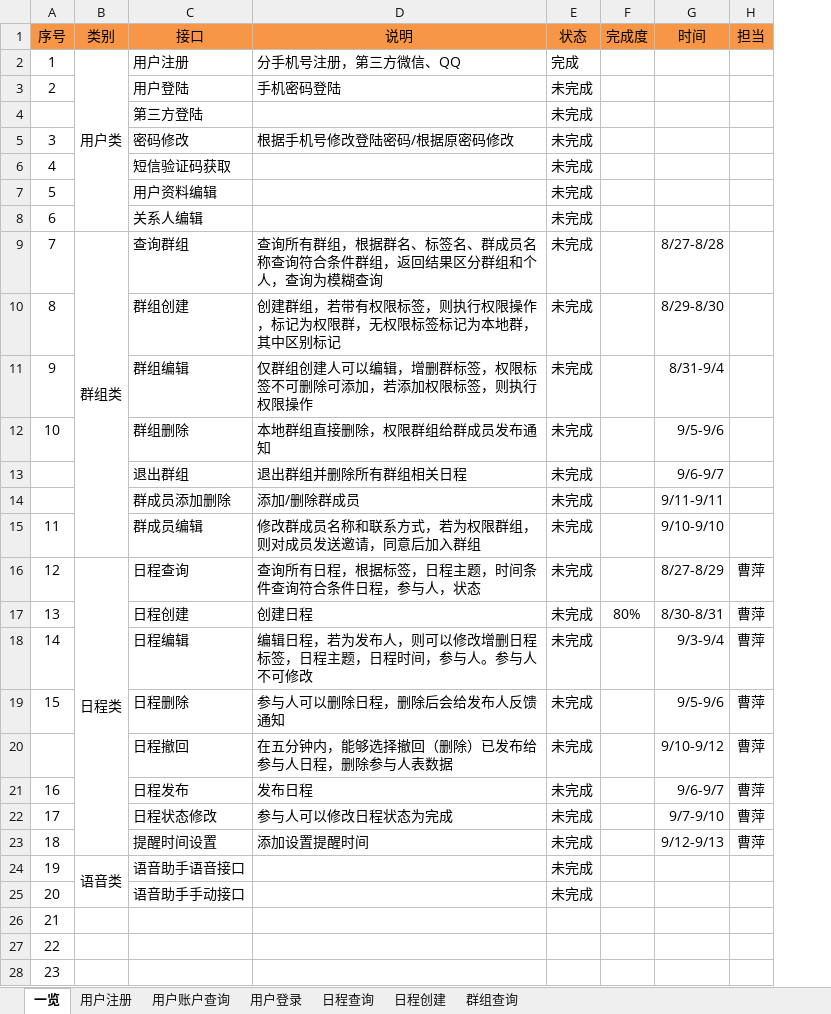
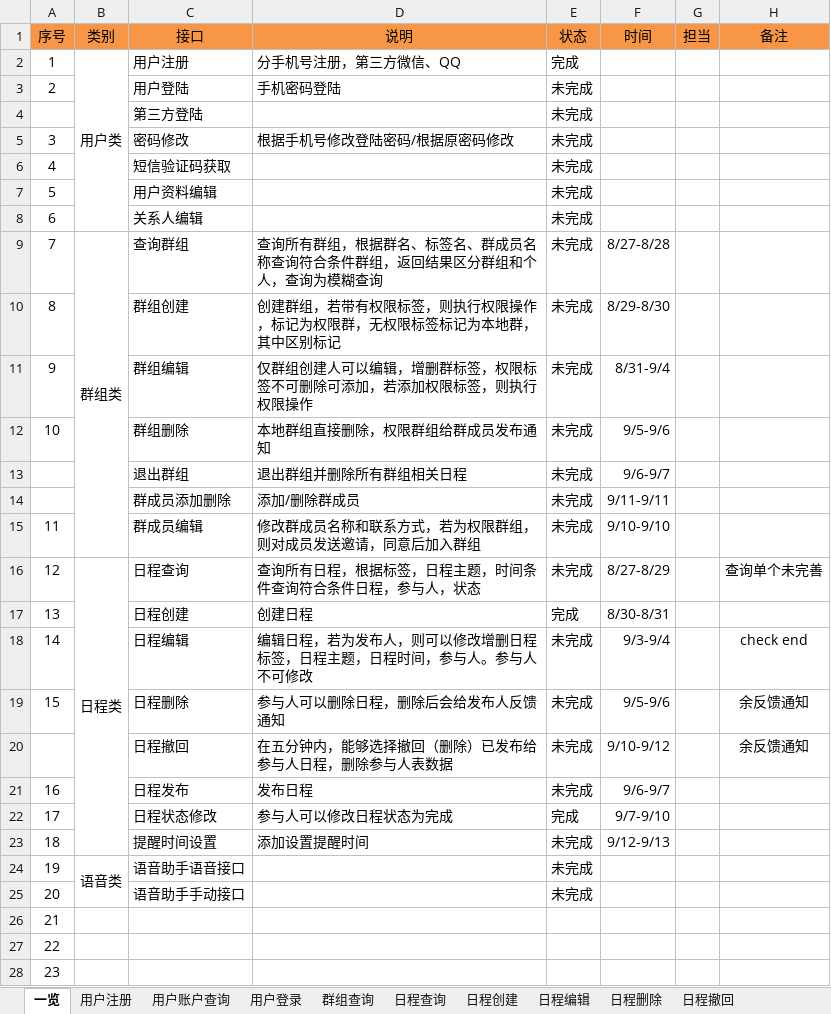
Before and after one commit to XJ-GTD/GTD2, an Excel workbook: A-开发相关文档素材/1.一期接口文档/后端接口文档.xlsx, sheet 一览, drawn as a sheet; only a part is shown; values as stored, in another font and other column widths than the file's, no borders; removed rows and columns are numbered as before the commit, all else as after; the diff names each change by its address in the sheet, - before the commit and + after, or states it on an @@ line.

```diff
--- a/A-开发相关文档素材/1.一期接口文档/后端接口文档.xlsx (sheet 一览)
+++ b/A-开发相关文档素材/1.一期接口文档/后端接口文档.xlsx (sheet 一览)
+sheet tab: 日程编辑
+sheet tab: 日程删除
+sheet tab: 日程撤回
@@ sheet tab order changed: 一览 | 用户注册 | 用户账户查询 | 用户登录 | 群组查询 | 日程查询 | 日程创建 | 日程编辑 | 日程删除 | 日程撤回 @@
-column F (完成度), row 17: 80%
+column H (备注), rows 16-20: 查询单个未完善 |  | check end | 余反馈通知 | 余反馈通知
-G16:G23 (担当): 曹萍
+G16:G23 (担当): (empty)
-E17 (状态): 未完成
+E17 (状态): 完成
-E22 (状态): 未完成
+E22 (状态): 完成
```
Also changed, not shown: sheet 日程创建, other sheet tabs.
